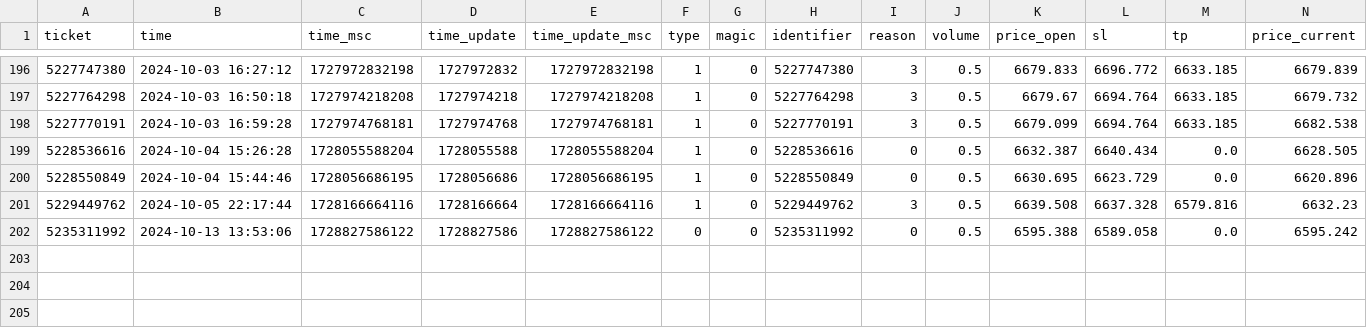
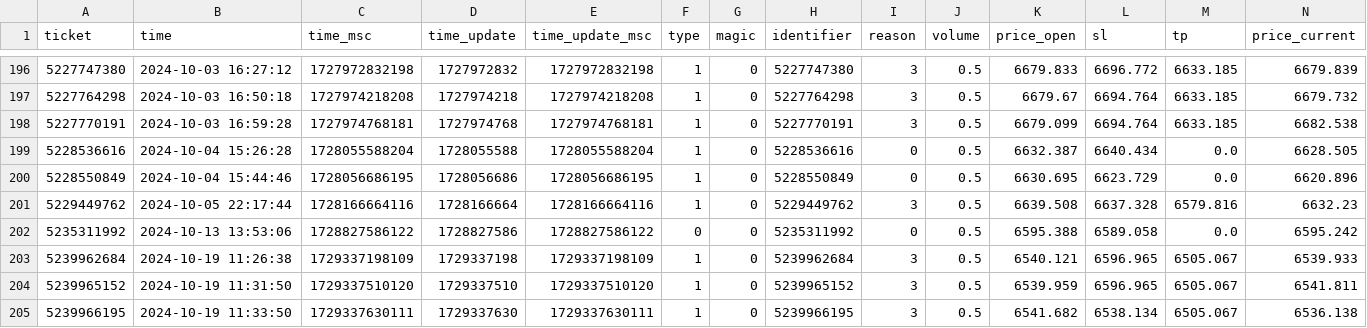
Before and after one commit to Sibonankanabo/probable-fishstick, a CSV file: Volatility 10 Index_trades.csv, drawn as a sheet; only a part is shown, gaps mark what is left out; rows hold the shown columns only; the diff names each change by its address in the sheet, - before the commit and + after, or states it on an @@ line.

```diff
--- a/Volatility 10 Index_trades.csv
+++ b/Volatility 10 Index_trades.csv
+row 203: 5239962684 | 2024-10-19 11:26:38 | 1729337198109 | 1729337198 | 1729337198109 | 1 | 0 | 5239962684 | 3 | 0.5 | 6540.121 | 6596.965 | 6505.067 | 6539.933
+row 204: 5239965152 | 2024-10-19 11:31:50 | 1729337510120 | 1729337510 | 1729337510120 | 1 | 0 | 5239965152 | 3 | 0.5 | 6539.959 | 6596.965 | 6505.067 | 6541.811
+row 205: 5239966195 | 2024-10-19 11:33:50 | 1729337630111 | 1729337630 | 1729337630111 | 1 | 0 | 5239966195 | 3 | 0.5 | 6541.682 | 6538.134 | 6505.067 | 6536.138
```
Also changed, not shown: 7 other files.
